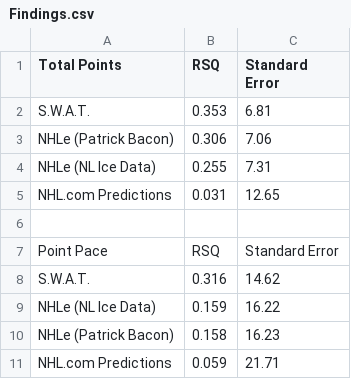
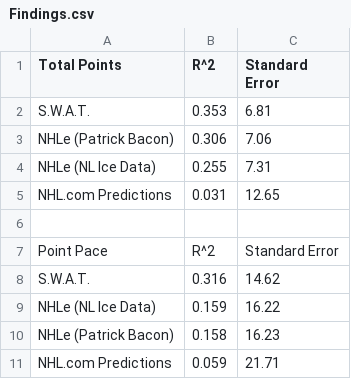
Before and after one commit to SeanBoyd13/Similarity-Weighted-Translation-Projection-Model, a CSV file: data/Findings.csv, drawn as a sheet.

Commit message:
Update Findings.csv

```diff
--- a/data/Findings.csv
+++ b/data/Findings.csv
@@ -1,2 +1,2 @@
-Total Points,RSQ,Standard Error
+Total Points,R^2,Standard Error
 S.W.A.T.,0.353,6.81
@@ -6,3 +6,3 @@ NHL.com Predictions,0.031,12.65
 ,,
-Point Pace,RSQ,Standard Error
+Point Pace,R^2,Standard Error
 S.W.A.T.,0.316,14.62
```
